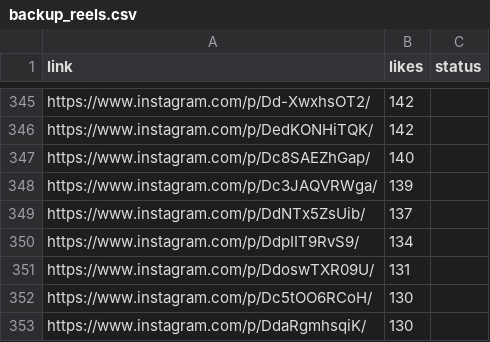
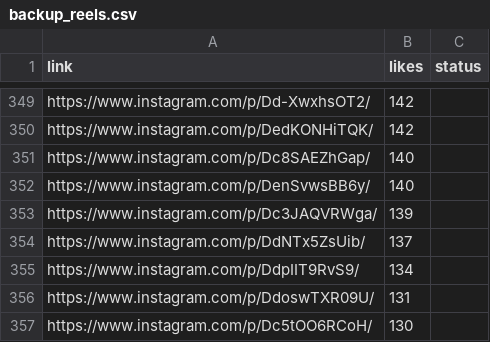
Before and after one commit to rjydly/feedity.tv, a CSV file: backup_reels.csv, drawn as a sheet; only a part is shown, gaps mark what is left out; the shorter side is filled out with more unchanged rows; the diff covers the shown part only; the diff names each change by its address in the sheet, - before the commit and + after, or states it on an @@ line.

```diff
--- a/backup_reels.csv
+++ b/backup_reels.csv
+row 352: https://www.instagram.com/p/DenSvwsBB6y/ | 140
```
Also changed, not shown: 6 added rows elsewhere in this file, 1 other file.
